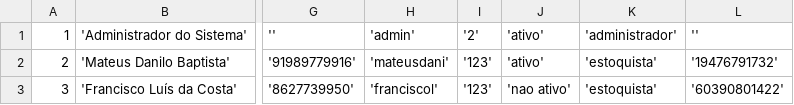
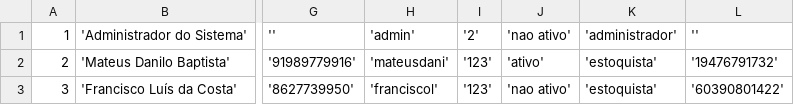
Before and after one commit to DaNzxx1/web, a CSV file: Banco/funcionarios.csv, drawn as a sheet; only a part is shown, gaps mark what is left out; the diff names each change by its address in the sheet, - before the commit and + after, or states it on an @@ line.

```diff
--- a/Banco/funcionarios.csv
+++ b/Banco/funcionarios.csv
-J1: 'ativo'
+J1: 'nao ativo'
```
Also changed, not shown: 5 other files.
